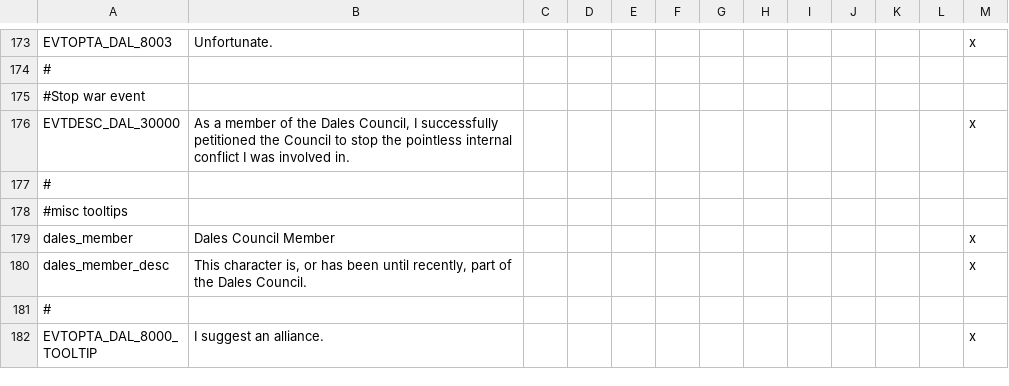
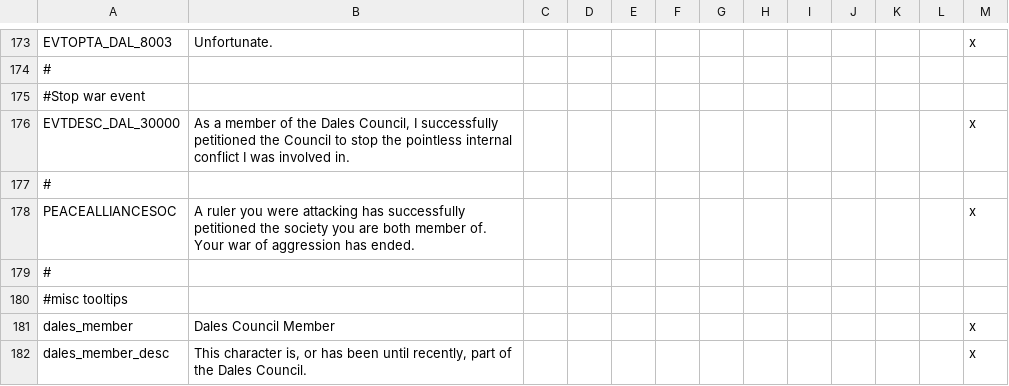
Before and after one commit to ProjectFaerun/Faerun, a CSV file: Faerun/localisation/alliance_societies_localisation.csv, drawn as a sheet; only a part is shown, gaps mark what is left out; the shorter side is filled out with more unchanged rows.

Commit message:
some society stuff

```diff
--- a/Faerun/localisation/alliance_societies_localisation.csv
+++ b/Faerun/localisation/alliance_societies_localisation.csv
@@ -177,2 +177,4 @@ EVTDESC_DAL_30000;As a member of the Dales Council, I successfully petitioned th
 #
+PEACEALLIANCESOC;A ruler you were attacking has successfully petitioned the society you are both member of. Your war of aggression has ended.;;;;;;;;;;;x
+#
 #misc tooltips
```
Also changed, not shown: 3 other files.
